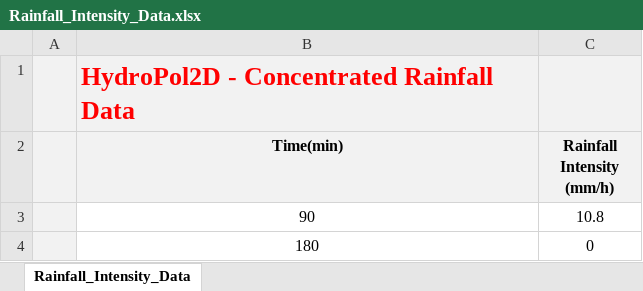
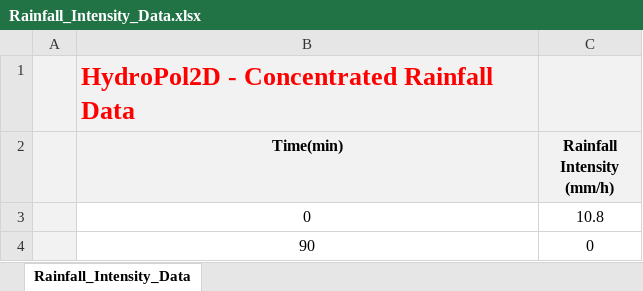
Before and after one commit to marcusnobrega-eng/HydroPol2D, an Excel workbook: Examples/VTilted_Excel/Input_Data_Sheets/Rainfall_Intensity_Data.xlsx, sheet Rainfall_Intensity_Data, drawn as a sheet; values as stored, in another font and other column widths than the file's, no borders; removed rows and columns are numbered as before the commit, all else as after; the diff names each change by its address in the sheet, - before the commit and + after, or states it on an @@ line.

Commit message:
Forcing times start an interval, as in HydroPol2D-Python
update_spatial_BC read value i of a rate series as the rate for
(t_i-1, t_i], with the first interval (t_1 - dt, t_1]. Date-based tables
start at 0, so their first row covered (-dt, 0] and was never used, and every
rate came one interval early compared with HydroPol2D-Python. Value i is now
the rate for [t_i, t_i+1). The last value lasts the spacing of the last two
times, then the rate is 0; a one-row series is a constant rate (Python's
series_end_s). This covers lumped rain, rain gauges, rainfall maps, ET maps
and inflow hydrographs. The stage hydrograph and the ETP station records
already held each value from its own time and are unchanged.

- Design storms (alternated blocks, Huff) end their blocks at dt ... D, so
  input_data_script restamps block k to (k - 1) dt; the storm keeps its place.
- The multi-run date branch runs n_obs x dt so every row is used.
- Tables written with interval ends are restamped so they keep their
  meaning: the V-tilted example (config, Rain series in both workbooks), the
  data-assimilation V-tilted case, and the snow event VAL-SNOW-001F.

New check VAL-FORCING-STAMP-001: rain and inflow tables at 0, 10, 20 min read
over 7-min steps; every step matches the exact start-stamped integral and the
rain total is 3.5 mm. The old rule gave 2.5 mm (row 1 lost) and the inflow
one interval early. The fast release profile (15 checks) and the V-tilted
groundwater cases pass. VAL-SNOW-001F gives the same volumes as before
(rain 16124 m3, residual 2.4e-11 m3). The DA case was restamped but not run.

```diff
--- a/Examples/VTilted_Excel/Input_Data_Sheets/Rainfall_Intensity_Data.xlsx (sheet Rainfall_Intensity_Data)
+++ b/Examples/VTilted_Excel/Input_Data_Sheets/Rainfall_Intensity_Data.xlsx (sheet Rainfall_Intensity_Data)
+row 3:  | 0 | 10.8
-C4 (Rainfall Intensity (mm/h)): 10.8
+C4 (Rainfall Intensity (mm/h)): 0
-row 4:  | 180 | 0
```
Also changed, not shown: Examples/VTilted_Excel/Input_Data_Sheets/HydroPol2D_Inputs.xlsx, 10 other files.
